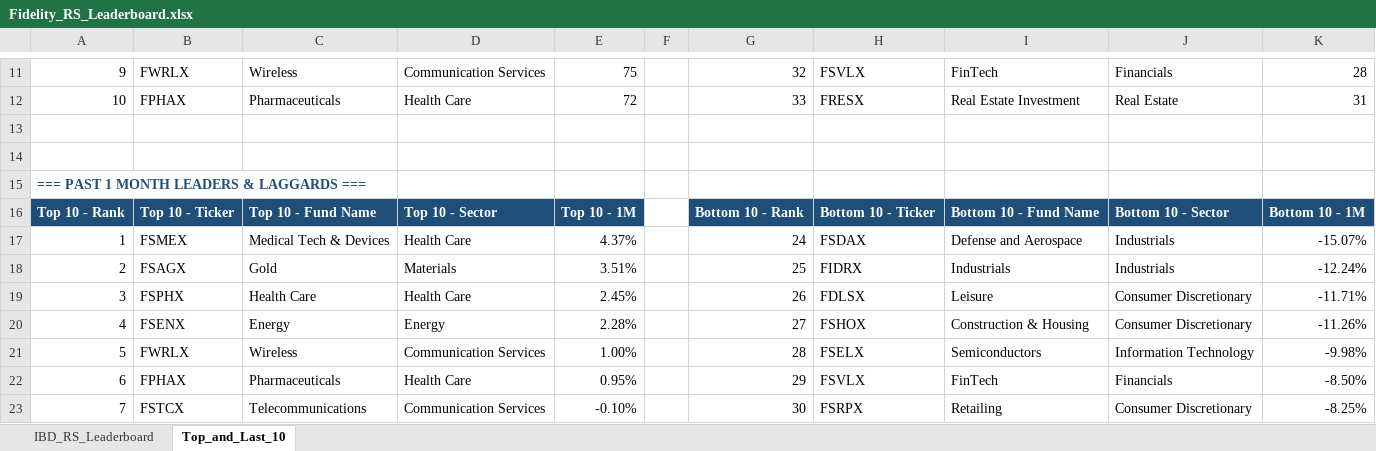
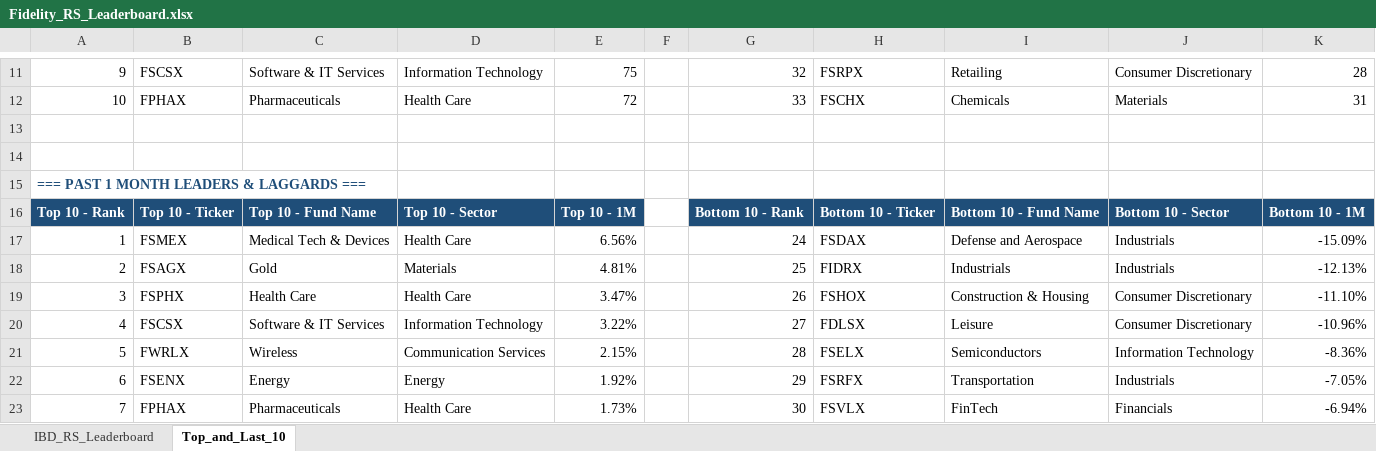
Before and after one commit to Jamesssurfer/Fidelity-Sector-Tracker, an Excel workbook: Fidelity_RS_Leaderboard.xlsx, sheet Top_and_Last_10, drawn as a sheet; only a part is shown, gaps mark what is left out; values as stored, in another font and other column widths than the file's, no borders; formulas without a stored value are shown as written; removed rows and columns are numbered as before the commit, all else as after; the diff covers the shown part only; the diff names each change by its address in the sheet, - before the commit and + after, or states it on an @@ line.

```diff
--- a/Fidelity_RS_Leaderboard.xlsx (sheet Top_and_Last_10)
+++ b/Fidelity_RS_Leaderboard.xlsx (sheet Top_and_Last_10)
-B11: FWRLX
+B11: FSCSX
-C11: Wireless
+C11: Software & IT Services
-D11: Communication Services
+D11: Information Technology
-H11: FSVLX
+H11: FSRPX
-I11: FinTech
+I11: Retailing
-J11: Financials
+J11: Consumer Discretionary
-H12: FRESX
+H12: FSCHX
-I12: Real Estate Investment
+I12: Chemicals
-J12: Real Estate
+J12: Materials
-E17: 4.37%
+E17: 6.56%
-K17: -15.07%
+K17: -15.09%
-E18: 3.51%
+E18: 4.81%
-K18: -12.24%
+K18: -12.13%
-E19: 2.45%
+E19: 3.47%
-H19: FDLSX
+H19: FSHOX
-I19: Leisure
+I19: Construction & Housing
-K19: -11.71%
+K19: -11.10%
-B20: FSENX
+B20: FSCSX
-C20: Energy
+C20: Software & IT Services
-D20: Energy
+D20: Information Technology
-E20: 2.28%
+E20: 3.22%
-H20: FSHOX
+H20: FDLSX
-I20: Construction & Housing
+I20: Leisure
-K20: -11.26%
+K20: -10.96%
-E21: 1.00%
+E21: 2.15%
-K21: -9.98%
+K21: -8.36%
+row 22: 6 | FSENX | Energy | Energy | 1.92% |  | 29 | FSRFX | Transportation | Industrials | -7.05%
-A23: 6
+A23: 7
-E23: 0.95%
+E23: 1.73%
-G23: 29
+G23: 30
-K23: -8.50%
+K23: -6.94%
-row 23: 7 | FSTCX | Telecommunications | Communication Services | -0.10% |  | 30 | FSRPX | Retailing | Consumer Discretionary | -8.25%
```
Also changed, not shown: 1 added row, 1 removed row and 217 edited cells elsewhere in this sheet, sheet IBD_RS_Leaderboard.
